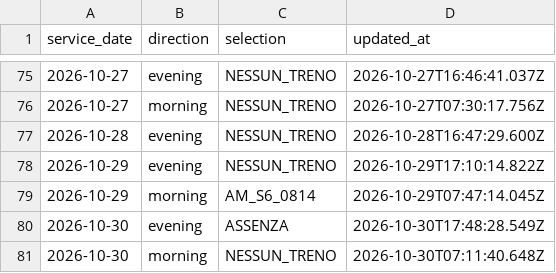
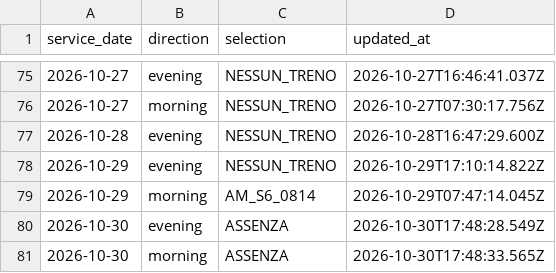
Before and after one commit to alex1982mi/ritardi-trenord-dashboard, a CSV file: data/personal_selections.csv, drawn as a sheet; only a part is shown, gaps mark what is left out.

Commit message:
Aggiorna selezione personale 2026-10-30 morning

```diff
--- a/data/personal_selections.csv
+++ b/data/personal_selections.csv
@@ -80,2 +80,2 @@ service_date,direction,selection,updated_at
 "2026-10-30","evening","ASSENZA","2026-10-30T17:48:28.549Z"
-"2026-10-30","morning","NESSUN_TRENO","2026-10-30T07:11:40.648Z"
+"2026-10-30","morning","ASSENZA","2026-10-30T17:48:33.565Z"
```
